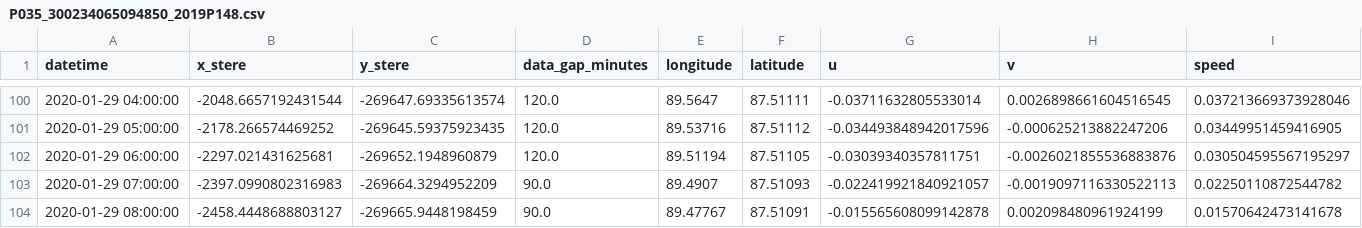
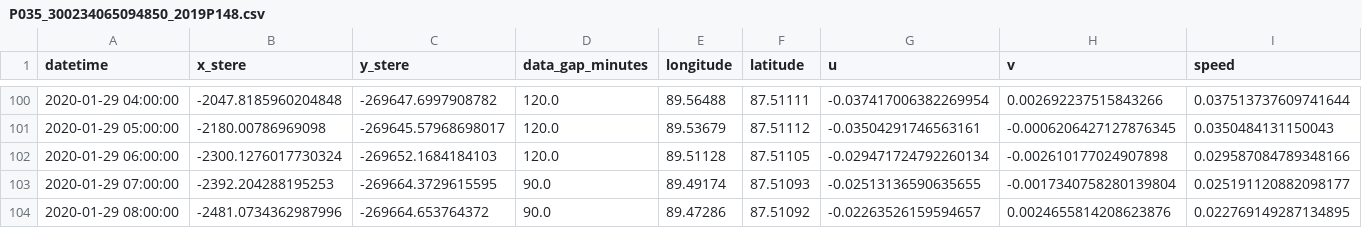
Before and after one commit to danielmwatkins/obs_air-ice-ocean_coupling, a CSV file: data/interpolated_tracks/P035_300234065094850_2019P148.csv, drawn as a sheet; only a part is shown, gaps mark what is left out; the diff covers the shown part only.

```diff
--- a/data/interpolated_tracks/P035_300234065094850_2019P148.csv
+++ b/data/interpolated_tracks/P035_300234065094850_2019P148.csv
@@ -100,5 +100,5 @@ datetime,x_stere,y_stere,data_gap_minutes,longitude,latitude,u,v,speed
-2020-01-29 04:00:00,-2048.6657192431544,-269647.69335613574,120.0,89.5647,87.51111,-0.03711632805533014,0.0026898661604516545,0.037213669373928046
-2020-01-29 05:00:00,-2178.266574469252,-269645.59375923435,120.0,89.53716,87.51112,-0.034493848942017596,-0.000625213882247206,0.03449951459416905
-2020-01-29 06:00:00,-2297.021431625681,-269652.1948960879,120.0,89.51194,87.51105,-0.03039340357811751,-0.0026021855536883876,0.030504595567195297
-2020-01-29 07:00:00,-2397.0990802316983,-269664.3294952209,90.0,89.4907,87.51093,-0.022419921840921057,-0.0019097116330522113,0.02250110872544782
-2020-01-29 08:00:00,-2458.4448688803127,-269665.9448198459,90.0,89.47767,87.51091,-0.015565608099142878,0.002098480961924199,0.01570642473141678
+2020-01-29 04:00:00,-2047.8185960204848,-269647.6997908782,120.0,89.56488,87.51111,-0.037417006382269954,0.002692237515843266,0.037513737609741644
+2020-01-29 05:00:00,-2180.00786969098,-269645.57968698017,120.0,89.53679,87.51112,-0.03504291746563161,-0.0006206427127876345,0.0350484131150043
+2020-01-29 06:00:00,-2300.1276017730324,-269652.1684184103,120.0,89.51128,87.51105,-0.029471724792260134,-0.002610177024907898,0.029587084789348166
+2020-01-29 07:00:00,-2392.204288195253,-269664.3729615595,90.0,89.49174,87.51093,-0.02513136590635655,-0.0017340758280139804,0.025191120882098177
+2020-01-29 08:00:00,-2481.0734362987996,-269664.653764372,90.0,89.47286,87.51092,-0.02263526159594657,0.0024655814208623876,0.022769149287134895
```
Also changed, not shown: 163 edited cells elsewhere in this file, data/interpolated_tracks/P013_300234065980580_2019P138.csv, data/interpolated_tracks/P026_300234065090840_2019P137.csv, 27 other files.
